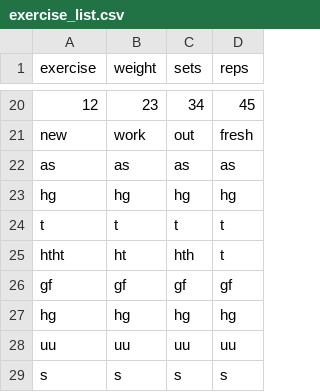
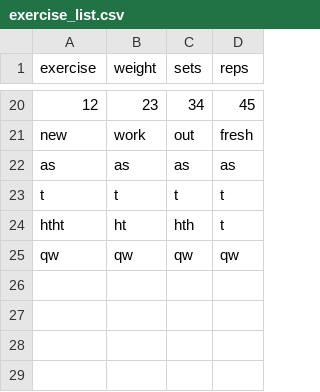
Before and after one commit to dandotcraig/DanielCraig_T1A3, a CSV file: exercise_list.csv, drawn as a sheet; only a part is shown, gaps mark what is left out; removed rows and columns are numbered as before the commit, all else as after; the diff names each change by its address in the sheet, - before the commit and + after, or states it on an @@ line.

Commit message:
offically moving onto update exercise... bugs FIXED

```diff
--- a/exercise_list.csv
+++ b/exercise_list.csv
-row 23: hg | hg | hg | hg
-row 26: gf | gf | gf | gf
-row 27: hg | hg | hg | hg
-row 28: uu | uu | uu | uu
-row 29: s | s | s | s
+row 25: qw | qw | qw | qw
```
Also changed, not shown: 1 other file.
